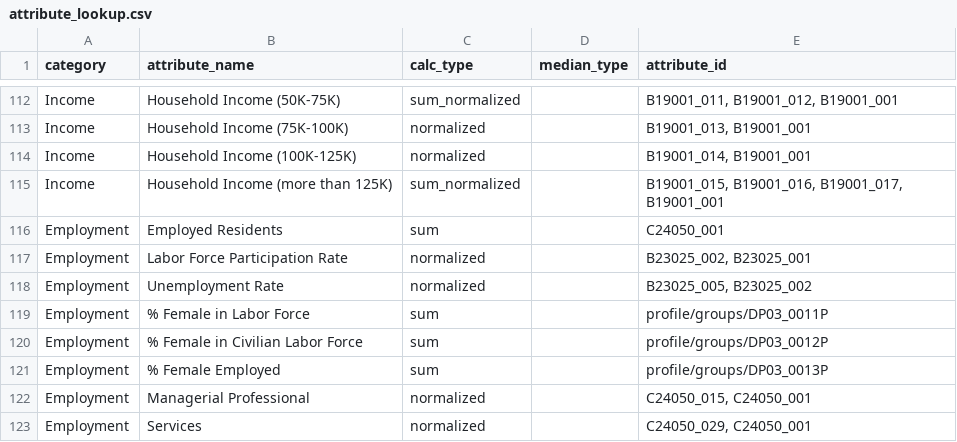
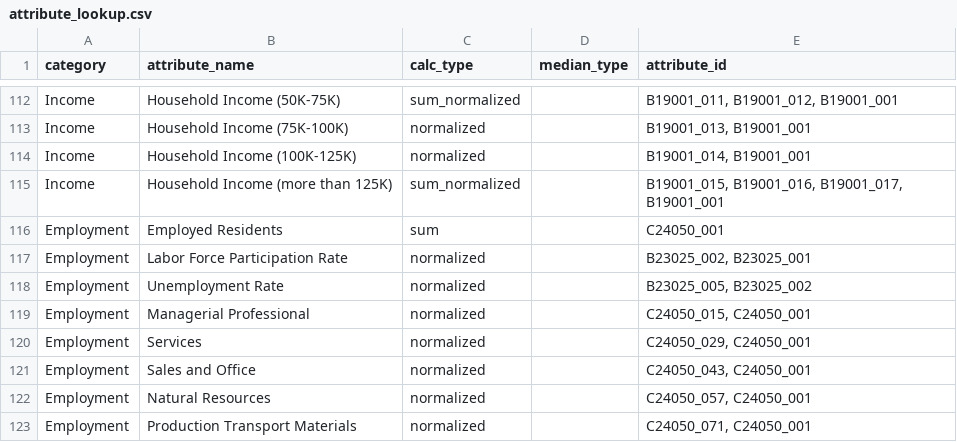
Before and after one commit to sfcpc/san-francisco-neighborhood-profiles, a CSV file: lookup_tables/attribute_lookup.csv, drawn as a sheet; only a part is shown, gaps mark what is left out; the shorter side is filled out with more unchanged rows; the diff names each change by its address in the sheet, - before the commit and + after, or states it on an @@ line.

Commit message:
Remove female unemployment rate
Employment,% Female in Labor Force,sum,,profile/groups/DP03_0011P
Employment,% Female in Civilian Labor Force,sum,,profile/groups/DP03_0012P
Employment,% Female Employed,sum,,profile/groups/DP03_0013P

```diff
--- a/lookup_tables/attribute_lookup.csv
+++ b/lookup_tables/attribute_lookup.csv
-row 119: Employment | % Female in Labor Force | sum |  | profile/groups/DP03_0011P
-row 120: Employment | % Female in Civilian Labor Force | sum |  | profile/groups/DP03_0012P
-row 121: Employment | % Female Employed | sum |  | profile/groups/DP03_0013P
```
